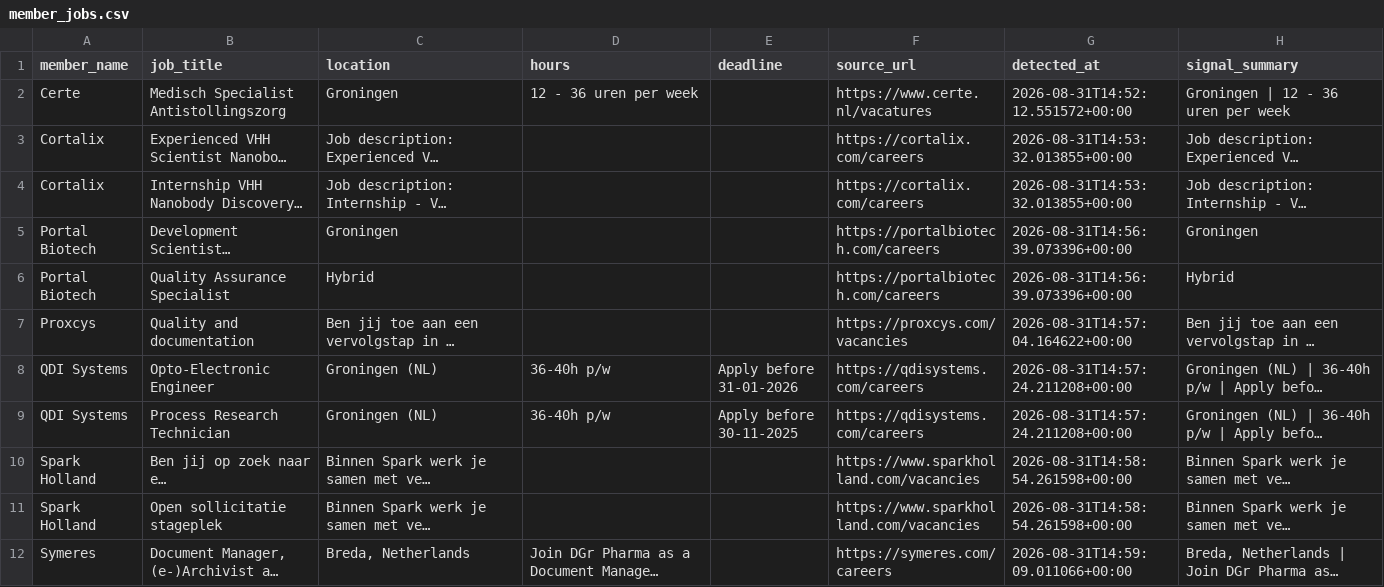
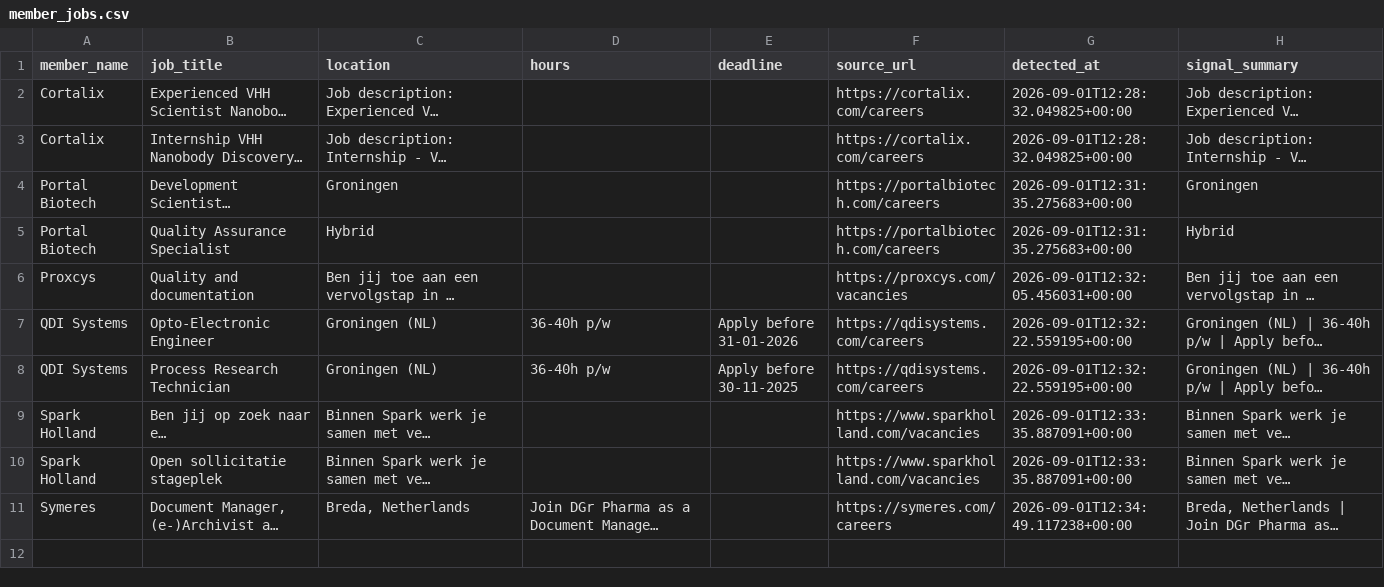
Before and after one commit to IrisTig/LC, a CSV file: dashboard_data/member_jobs.csv, drawn as a sheet; long unchanged cells end in …; removed rows and columns are numbered as before the commit, all else as after; the diff names each change by its address in the sheet, - before the commit and + after, or states it on an @@ line.

```diff
--- a/dashboard_data/member_jobs.csv
+++ b/dashboard_data/member_jobs.csv
-row 2: Certe | Medisch Specialist Antistollingszorg | Groningen | 12 - 36 uren per week |  | https://www.certe.nl/vacatures | 2026-08-31T14:52:12.551572+00:00 | Groningen | 12 - 36 uren per week
-G2:G3 (detected_at): 2026-08-31T14:53:32.013855+00:00
+G2:G3 (detected_at): 2026-09-01T12:28:32.049825+00:00
-G4:G5 (detected_at): 2026-08-31T14:56:39.073396+00:00
+G4:G5 (detected_at): 2026-09-01T12:31:35.275683+00:00
-G6 (detected_at): 2026-08-31T14:57:04.164622+00:00
+G6 (detected_at): 2026-09-01T12:32:05.456031+00:00
-G7:G8 (detected_at): 2026-08-31T14:57:24.211208+00:00
+G7:G8 (detected_at): 2026-09-01T12:32:22.559195+00:00
-G9:G10 (detected_at): 2026-08-31T14:58:54.261598+00:00
+G9:G10 (detected_at): 2026-09-01T12:33:35.887091+00:00
-G11 (detected_at): 2026-08-31T14:59:09.011066+00:00
+G11 (detected_at): 2026-09-01T12:34:49.117238+00:00
```
Also changed, not shown: dashboard_data/life_members.csv.
